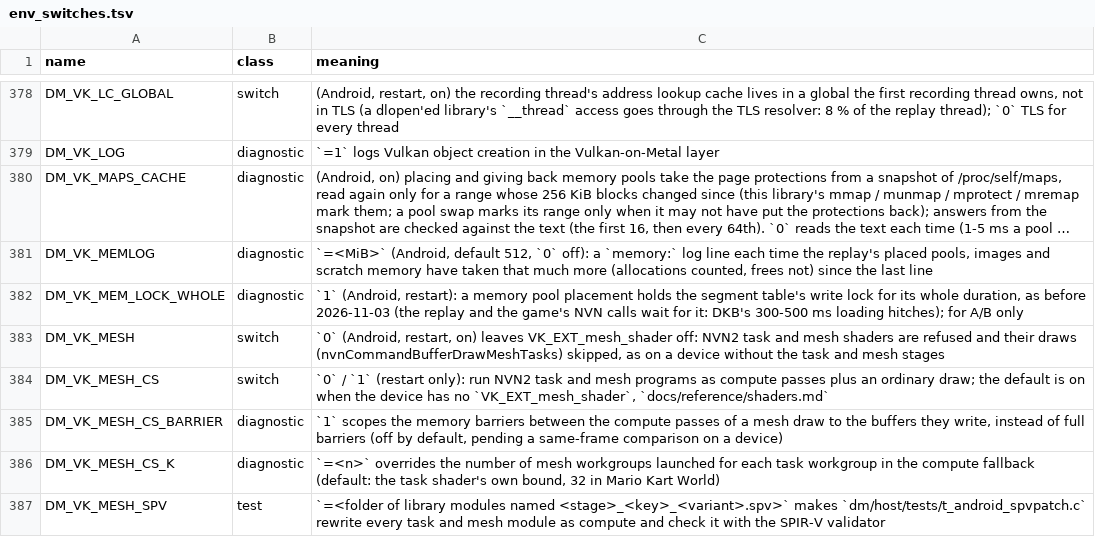
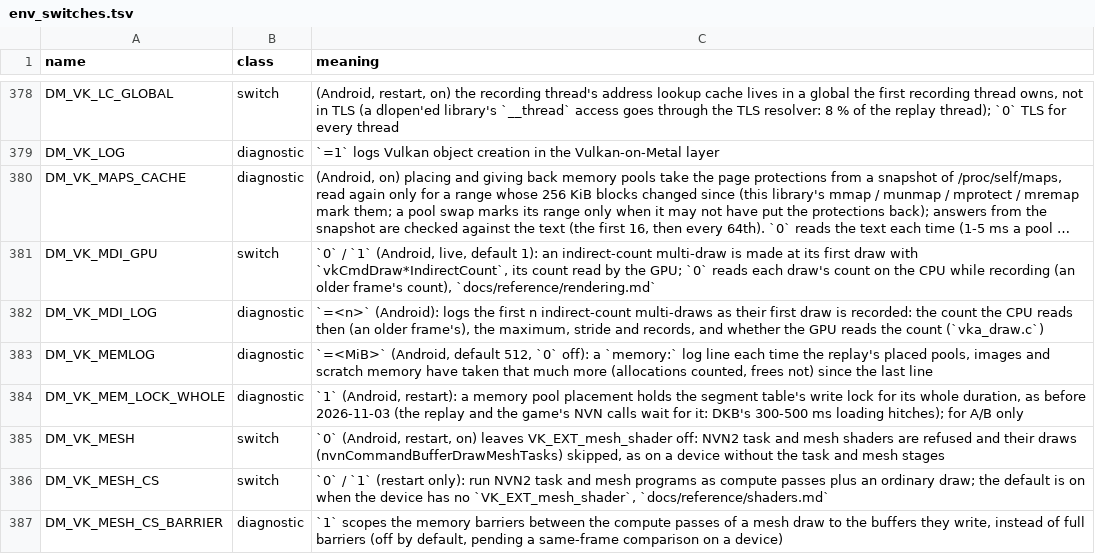
Before and after one commit to ruban000/BananaNative-Pokopia-Fix, a TSV file: docs/env_switches.tsv, drawn as a sheet; only a part is shown, gaps mark what is left out; the shorter side is filled out with more unchanged rows; long unchanged cells end in …; the diff names each change by its address in the sheet, - before the commit and + after, or states it on an @@ line.

```diff
--- a/docs/env_switches.tsv
+++ b/docs/env_switches.tsv
+row 381: DM_VK_MDI_GPU | switch | `0` / `1` (Android, live, default 1): an indirect-count multi-draw is made at its first draw with `vkCmdDraw*IndirectCount`, its count read by the GPU; `0` reads each draw's count on the CPU while recording (an older frame's count), `docs/reference/rendering.md`
+row 382: DM_VK_MDI_LOG | diagnostic | `=<n>` (Android): logs the first n indirect-count multi-draws as their first draw is recorded: the count the CPU reads then (an older frame's), the maximum, stride and records, and whether the GPU reads the count (`vka_draw.c`)
```
Also changed, not shown: 7 other files.
